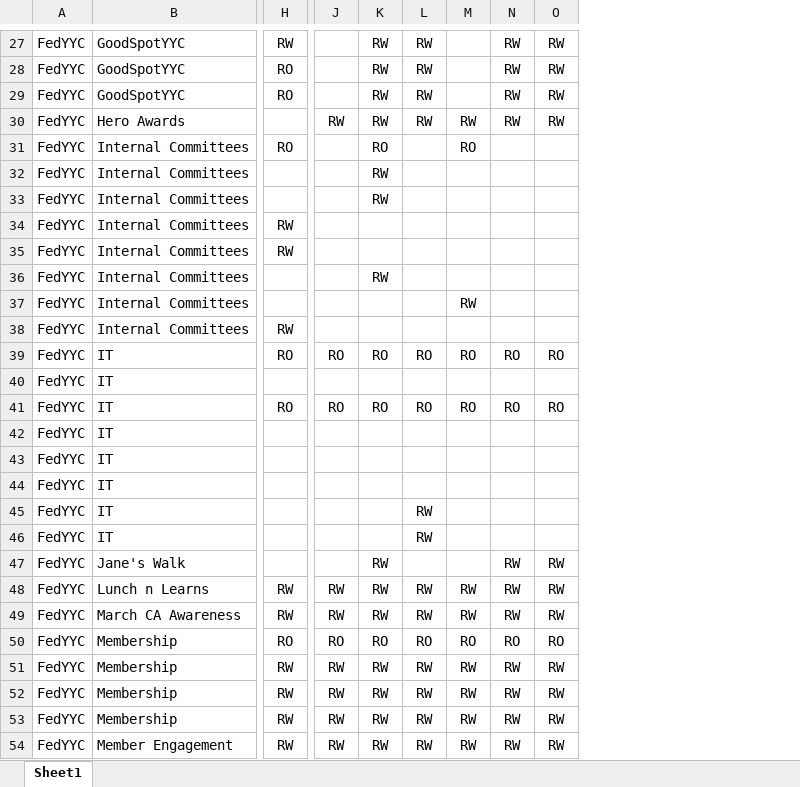
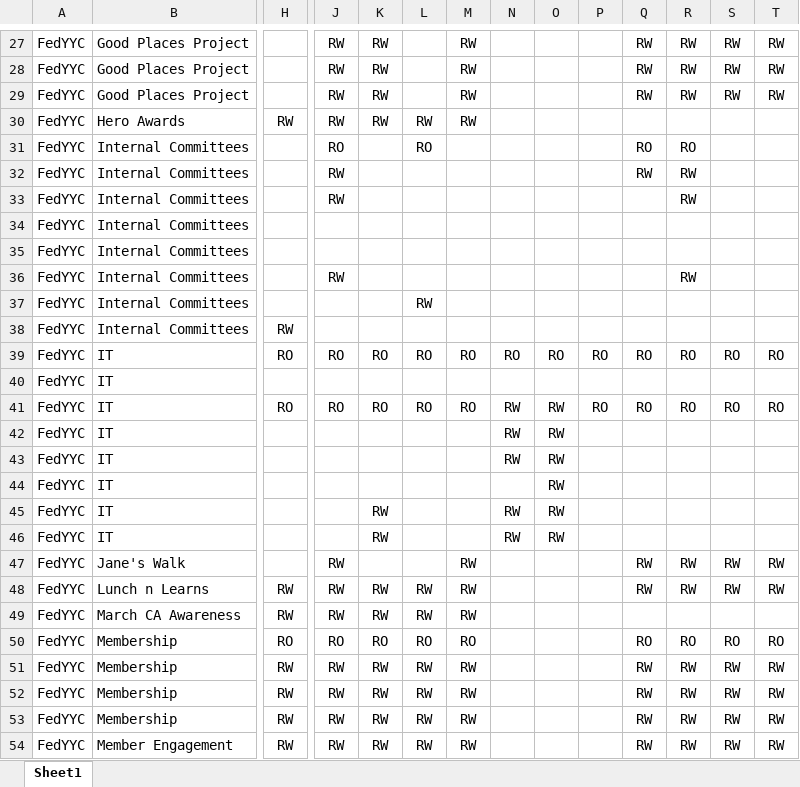
Before and after one commit to yayen0936/new-file-management-system, an Excel workbook: inputs/file-org-folder-permissions.xlsx, sheet Sheet1, drawn as a sheet; only a part is shown, gaps mark what is left out; values as stored, in another font and other column widths than the file's, no borders; conditional formats not drawn; addresses are those after the commit; the diff covers the shown part only; the diff names each change by its address in the sheet, - before the commit and + after, or states it on an @@ line.

```diff
--- a/inputs/file-org-folder-permissions.xlsx (sheet Sheet1)
+++ b/inputs/file-org-folder-permissions.xlsx (sheet Sheet1)
+column N, rows 39-46: RO |  | RW | RW | RW |  | RW | RW
+column O, rows 39-46: RO |  | RW | RW | RW | RW | RW | RW
+column P, rows 39-41: RO |  | RO
+column Q, rows 27-54: RW | RW | RW |  | RO | RW |  |  |  |  |  |  | RO |  | RO |  |  |  |  |  | RW | RW |  | RO | RW | RW | RW | RW
+column T, rows 27-54: RW | RW | RW |  |  |  |  |  |  |  |  |  | RO |  | RO |  |  |  |  |  | RW | RW |  | RO | RW | RW | RW | RW
-B27:B29: GoodSpotYYC
+B27:B29: Good Places Project
-H27: RW
+H27: (empty)
-J27:J29: (empty)
+J27:J29: RW
-L27:L29: RW
+L27:L29: (empty)
-M27:M29: (empty)
+M27:M29: RW
-H28:H29: RO
+H28:H29: (empty)
-H30: (empty)
+H30: RW
-R30: RW
+R30: (empty)
-S30: RW
+S30: (empty)
-H31: RO
+H31: (empty)
-J31: (empty)
+J31: RO
-K31: RO
+K31: (empty)
-L31: (empty)
+L31: RO
-M31: RO
+M31: (empty)
-R31: (empty)
+R31: RO
-J32:J33: (empty)
+J32:J33: RW
-K32:K33: RW
+K32:K33: (empty)
-R32:R33: (empty)
+R32:R33: RW
-H34:H35: RW
+H34:H35: (empty)
-J36: (empty)
+J36: RW
-K36: RW
+K36: (empty)
-R36: (empty)
+R36: RW
-L37: (empty)
+L37: RW
-M37: RW
+M37: (empty)
-K45:K46: (empty)
+K45:K46: RW
-L45:L46: RW
+L45:L46: (empty)
-J47: (empty)
+J47: RW
-K47: RW
+K47: (empty)
-M47: (empty)
+M47: RW
-R49: RW
+R49: (empty)
-S49: RW
+S49: (empty)
```
Also changed, not shown: 94 edited cells and cell formats elsewhere in this sheet.
